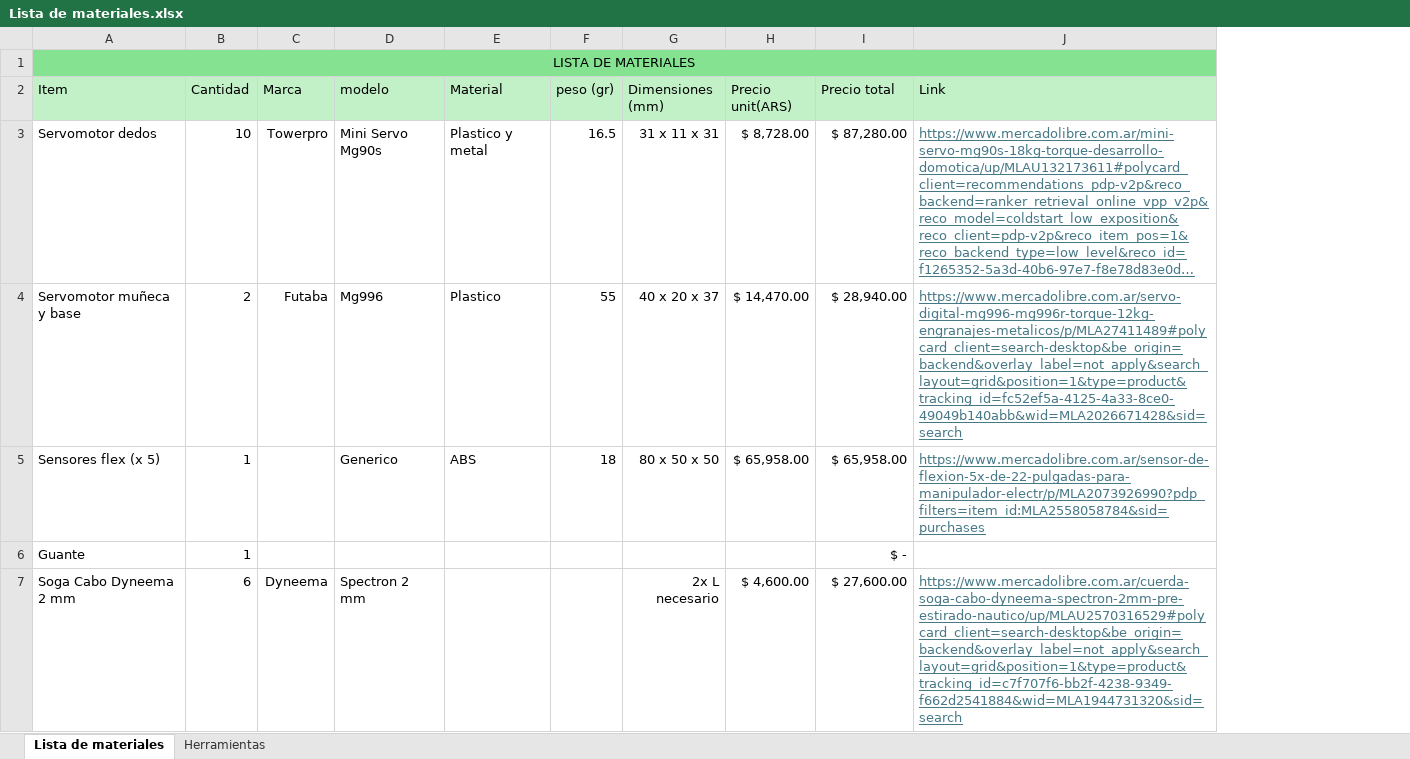
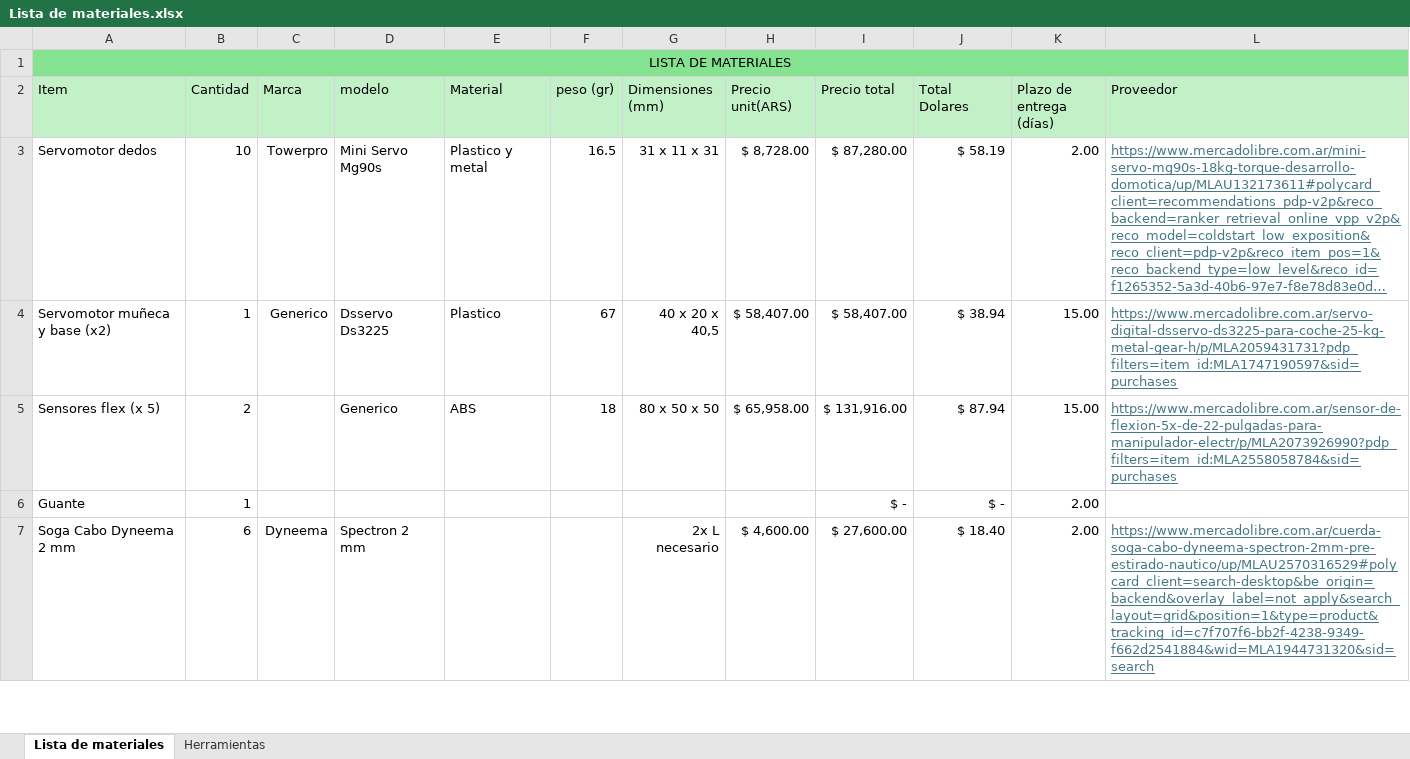
Before and after one commit to ThomasG-29/2026_2C_PF_GenesysRoboticHand_Galindrez-Grassi, an Excel workbook: Documentación/Lista de materiales.xlsx, sheet Lista de materiales, drawn as a sheet; only a part is shown; long unchanged cells end in …; values as stored, in another font and other column widths than the file's, no borders; table styles not drawn; removed rows and columns are numbered as before the commit, all else as after; the diff covers the shown part only; the diff names each change by its address in the sheet, - before the commit and + after, or states it on an @@ line.

```diff
--- a/Documentación/Lista de materiales.xlsx (sheet Lista de materiales)
+++ b/Documentación/Lista de materiales.xlsx (sheet Lista de materiales)
+column J (Total Dolares), row 3: $ 58.19; rows 5-7: $ 87.94 | $ - | $ 18.40
+column K (Plazo de entrega (días)), row 3: 2.00; rows 5-7: 15.00 | 2.00 | 2.00
-L2: Link
+L2: Proveedor
-row 4: Servomotor muñeca y base | 2 | Futaba | Mg996 | Plastico | 55 | 40 x 20 x 37 | $ 14,470.00 | $ 28,940.00 | https://www.mercadolibre.com.ar/servo-digital-mg996-mg996r-torque-12kg-engranajes-metalicos/p/MLA27411489#polycard_client=search-desktop&be_origin=backend&overlay_label=not_apply&search_layout=grid&position=1&type=product&tracking_id=fc52ef5a-4125-4a33-8ce0-49049b140abb&wid=MLA2026671428&sid=search
+row 4: Servomotor muñeca y base (x2) | 1 | Generico | Dsservo Ds3225 | Plastico | 67 | 40 x 20 x 40,5 | $ 58,407.00 | $ 58,407.00 | $ 38.94 | 15.00 | https://www.mercadolibre.com.ar/servo-digital-dsservo-ds3225-para-coche-25-kg-metal-gear-h/p/MLA2059431731?pdp_filters=item_id:MLA1747190597&sid=purchases
-B5 (Cantidad): 1
+B5 (Cantidad): 2
-I5 (Precio total): $ 65,958.00
+I5 (Precio total): $ 131,916.00
```
Also changed, not shown: 11 added rows, 3 removed rows and 18 edited cells elsewhere in this sheet, 28 other files.
